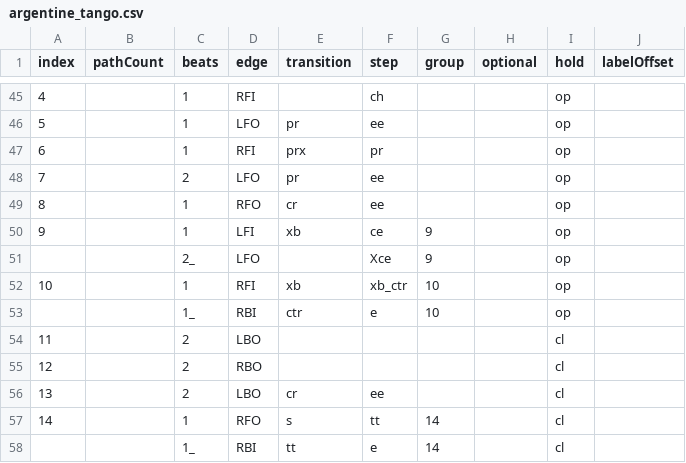
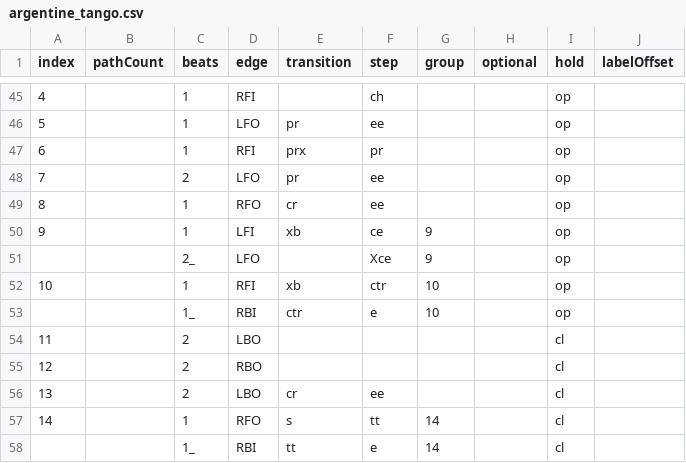
Before and after one commit to span314/tracings, a CSV file: patternData/argentine_tango.csv, drawn as a sheet; only a part is shown, gaps mark what is left out.

```diff
--- a/patternData/argentine_tango.csv
+++ b/patternData/argentine_tango.csv
@@ -51,3 +51,3 @@ index,pathCount,beats,edge,transition,step,group,optional,hold,labelOffset
 ,,2_,LFO,,Xce,9,,op,
-10,,1,RFI,xb,xb_ctr,10,,op,
+10,,1,RFI,xb,ctr,10,,op,
 ,,1_,RBI,ctr,e,10,,op,
```
Also changed, not shown: codes/0_steps.csv, codes/0_transitions.csv, 7 other files.
